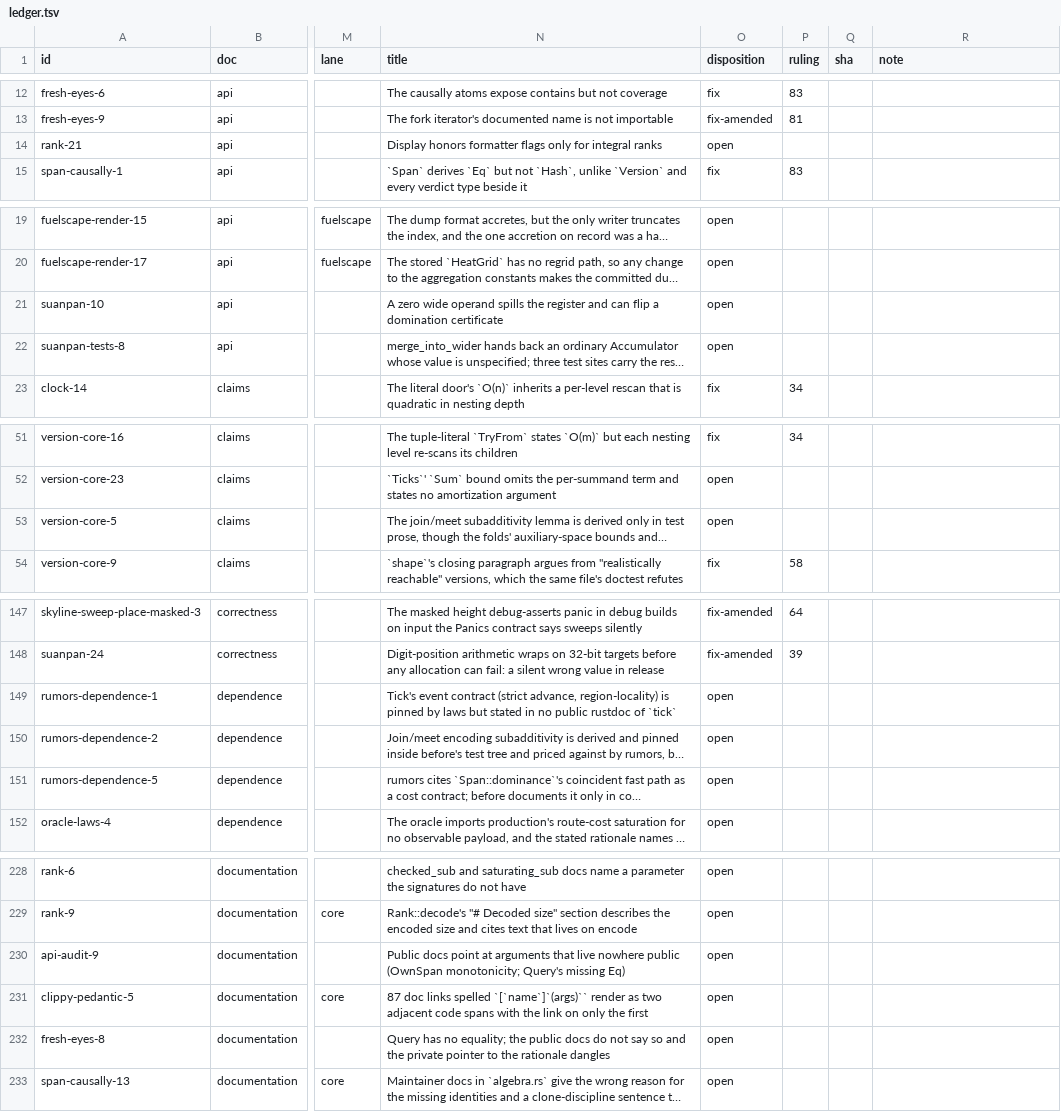
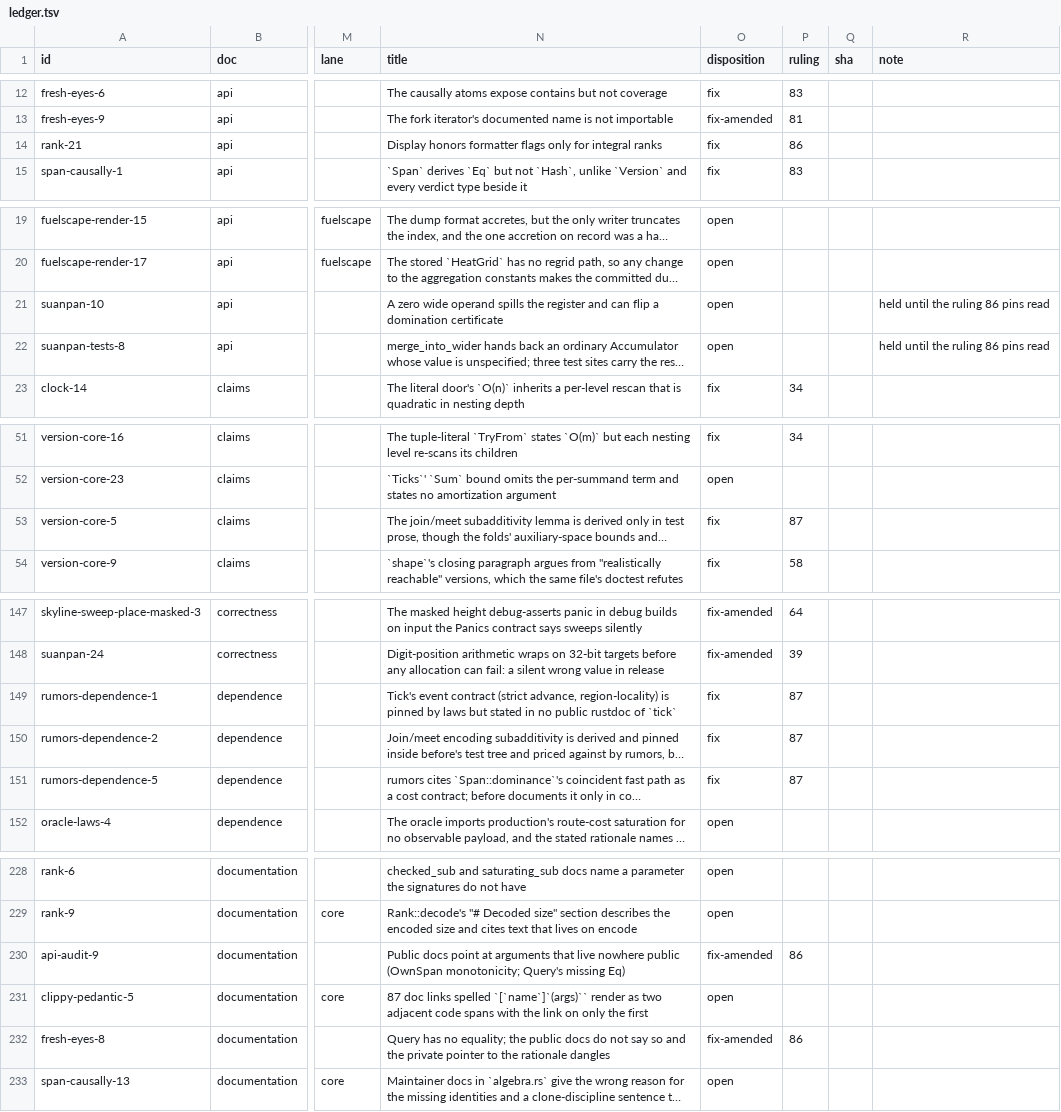
Before and after one commit to oxidecomputer/rumors, a TSV file: .agent-notes/2026-09-01-holistic-review-before/triage/ledger.tsv, drawn as a sheet; only a part is shown, gaps mark what is left out; long unchanged cells end in …; the diff covers the shown part only; the diff names each change by its address in the sheet, - before the commit and + after, or states it on an @@ line.

Commit message:
Agent note: before triage rulings 86 and 87 (API decisions 14 to 20; S5 complete)

```diff
--- a/.agent-notes/2026-09-01-holistic-review-before/triage/ledger.tsv
+++ b/.agent-notes/2026-09-01-holistic-review-before/triage/ledger.tsv
-O14 (disposition): open
+O14 (disposition): fix
-P14 (ruling): (empty)
+P14 (ruling): 86
-R21:R22 (note): (empty)
+R21:R22 (note): held until the ruling 86 pins read
-O53 (disposition): open
+O53 (disposition): fix
-P53 (ruling): (empty)
+P53 (ruling): 87
-O149:O151 (disposition): open
+O149:O151 (disposition): fix
-P149:P151 (ruling): (empty)
+P149:P151 (ruling): 87
-O230 (disposition): open
+O230 (disposition): fix-amended
-P230 (ruling): (empty)
+P230 (ruling): 86
-O232 (disposition): open
+O232 (disposition): fix-amended
-P232 (ruling): (empty)
+P232 (ruling): 86
```
Also changed, not shown: 16 edited cells elsewhere in this file, 1 other file.
